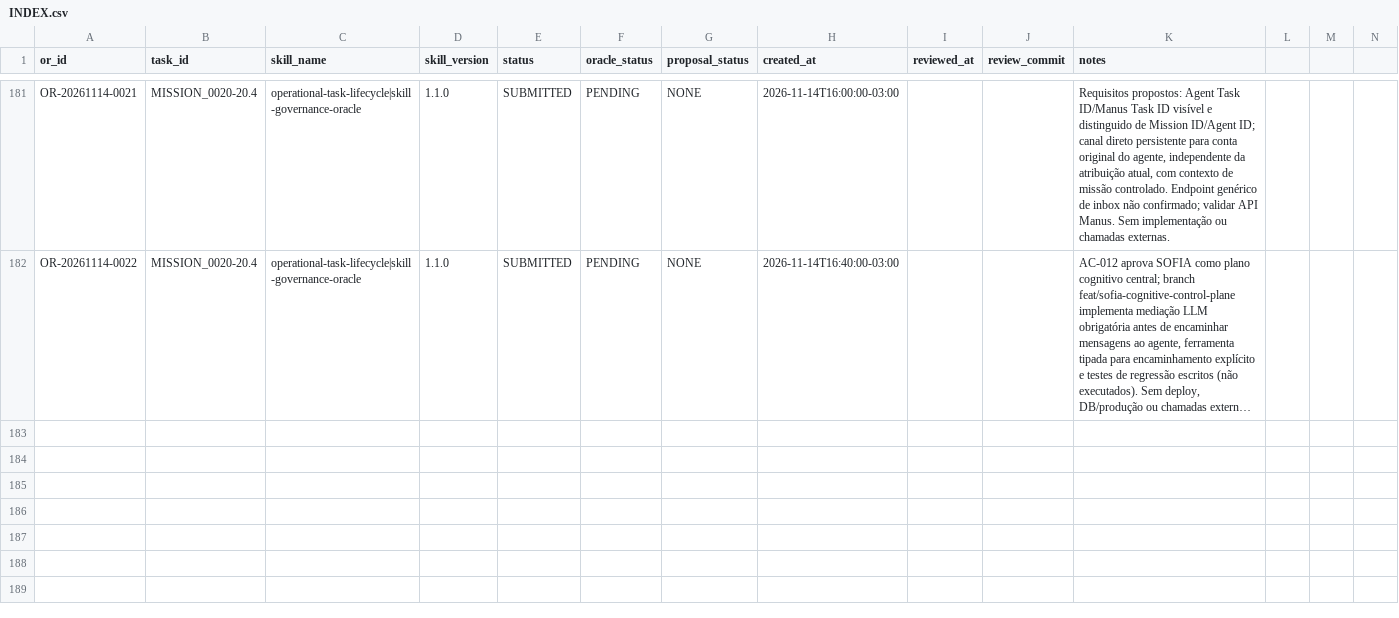
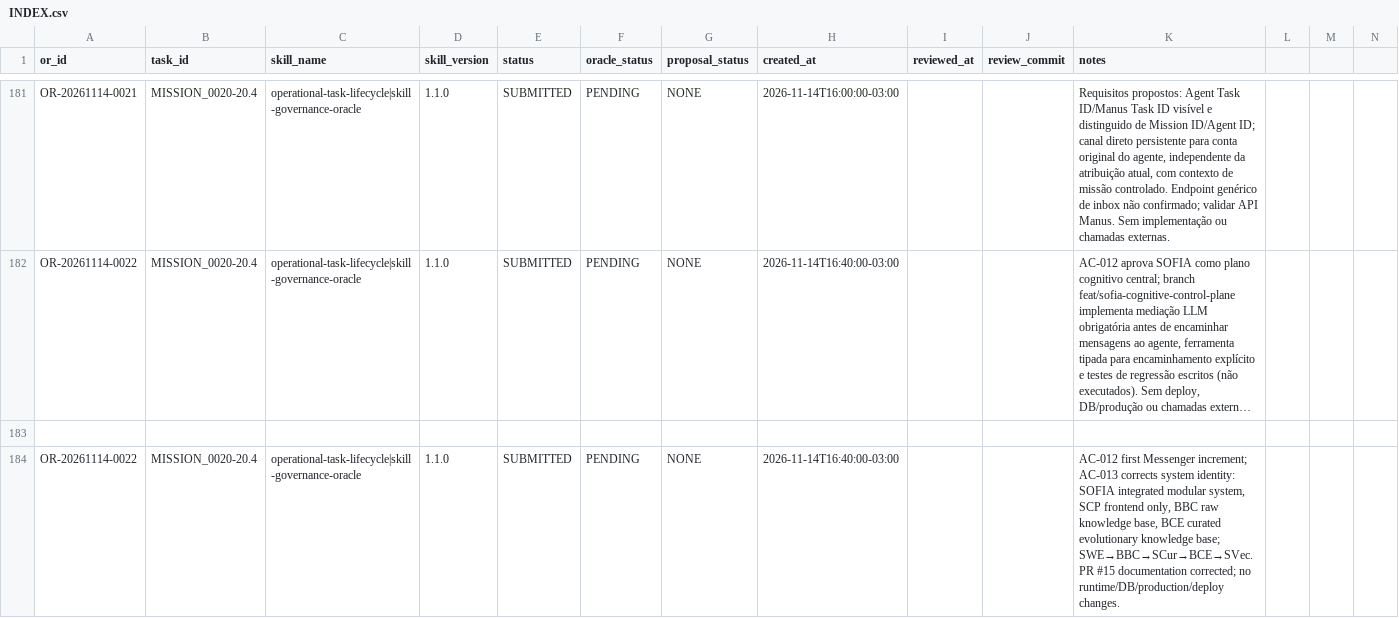
Before and after one commit to meshwave65/SofiaControlPanel, a CSV file: governance/operational_reports/INDEX.csv, drawn as a sheet; only a part is shown, gaps mark what is left out; long unchanged cells end in …; rows hold the shown columns only; the diff names each change by its address in the sheet, - before the commit and + after, or states it on an @@ line.

Commit message:
docs(sofia): record integrated system identity and BBC BCE terminology

```diff
--- a/governance/operational_reports/INDEX.csv
+++ b/governance/operational_reports/INDEX.csv
+row 183: (empty)
+row 184: OR-20261114-0022 | MISSION_0020-20.4 | operational-task-lifecycle|skill-governance-oracle | 1.1.0 | SUBMITTED | PENDING | NONE | 2026-11-14T16:40:00-03:00 |  |  | AC-012 first Messenger increment; AC-013 corrects system identity: SOFIA integrated modular system, SCP frontend only, BBC raw knowledge base, BCE curated evolutionary knowledge base; SWE→BBC→SCur→BCE→SVec. PR #15 documentation corrected; no runtime/DB/production/deploy changes.
```
